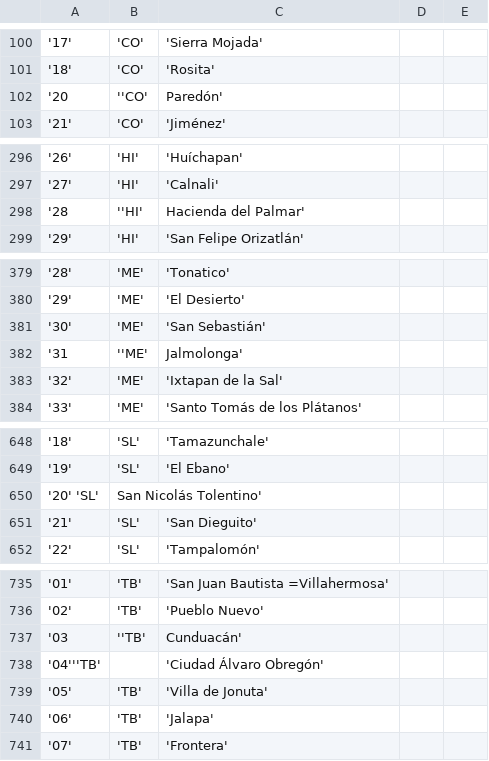
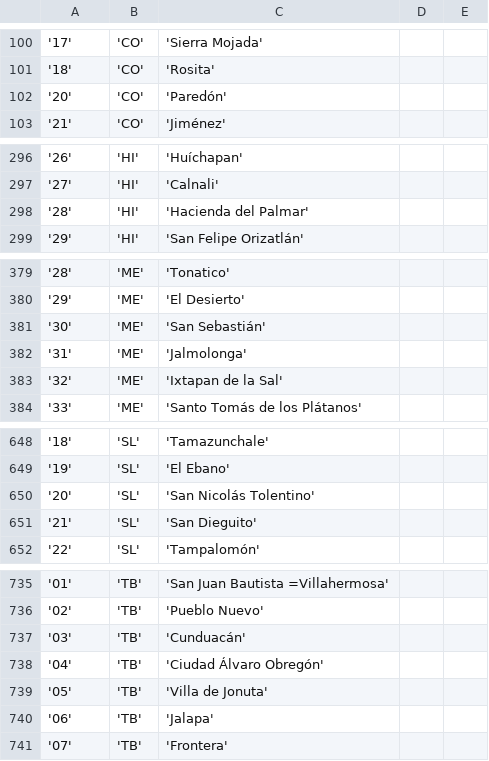
Before and after one commit to diegoMontesinos/xguerra-ocr, a CSV file: csv/09_cities.csv, drawn as a sheet; only a part is shown, gaps mark what is left out; the diff covers the shown part only.

```diff
--- a/csv/09_cities.csv
+++ b/csv/09_cities.csv
@@ -101,3 +101,3 @@
 '18','CO','Rosita'
-'20,''CO',Paredón'
+'20','CO','Paredón'
 '21','CO','Jiménez'
@@ -297,3 +297,3 @@
 '27','HI','Calnali'
-'28,''HI',Hacienda del Palmar'
+'28','HI','Hacienda del Palmar'
 '29','HI','San Felipe Orizatlán'
@@ -381,3 +381,3 @@
 '30','ME','San Sebastián'
-'31,''ME',Jalmolonga'
+'31','ME','Jalmolonga'
 '32','ME','Ixtapan de la Sal'
@@ -649,3 +649,3 @@
 '19','SL','El Ebano'
-'20' 'SL',San Nicolás Tolentino'
+'20','SL','San Nicolás Tolentino'
 '21','SL','San Dieguito'
@@ -736,4 +736,4 @@
 '02','TB','Pueblo Nuevo'
-'03,''TB',Cunduacán'
-'04'''TB',,'Ciudad Álvaro Obregón'
+'03','TB','Cunduacán'
+'04','TB','Ciudad Álvaro Obregón'
 '05','TB','Villa de Jonuta'
```
Also changed, not shown: 14 edited cells elsewhere in this file, csv/03_places.csv.
